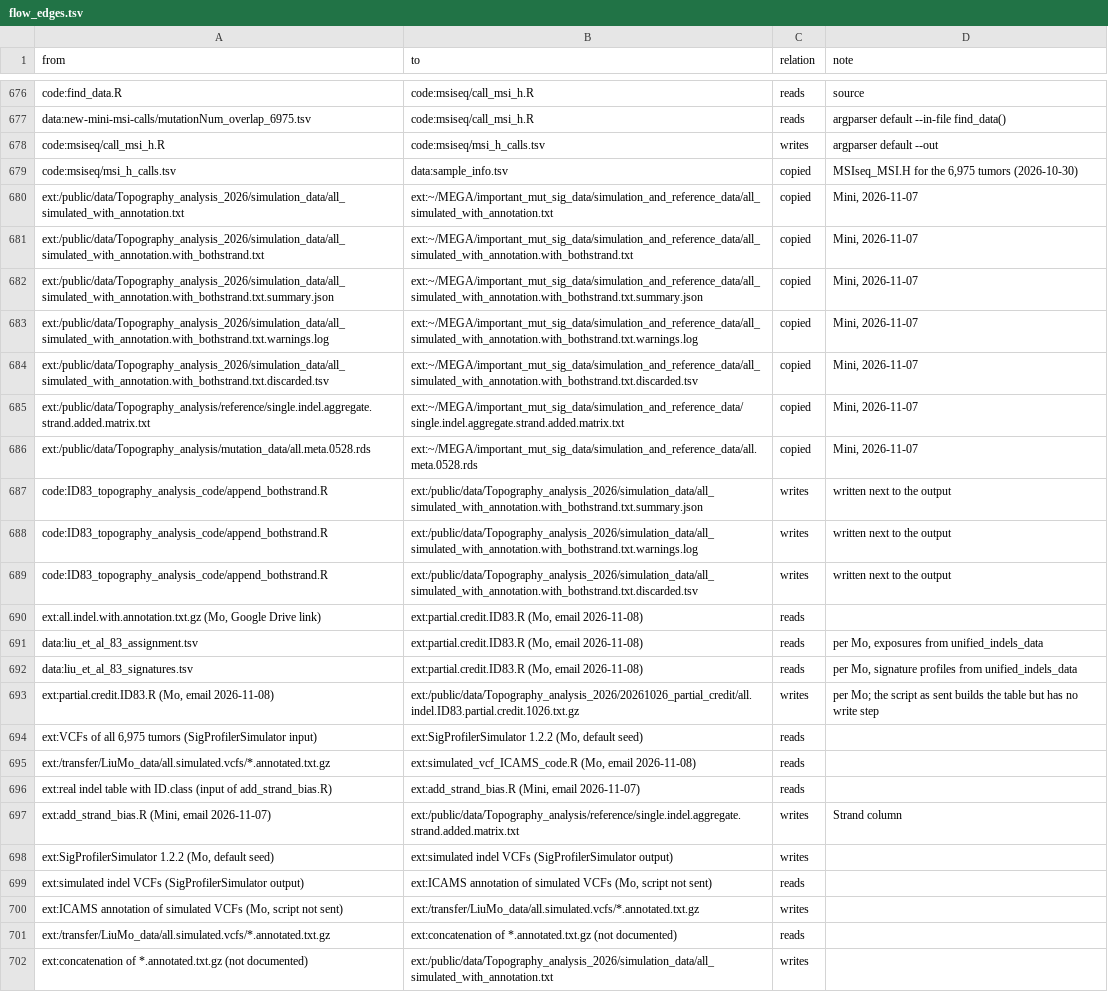
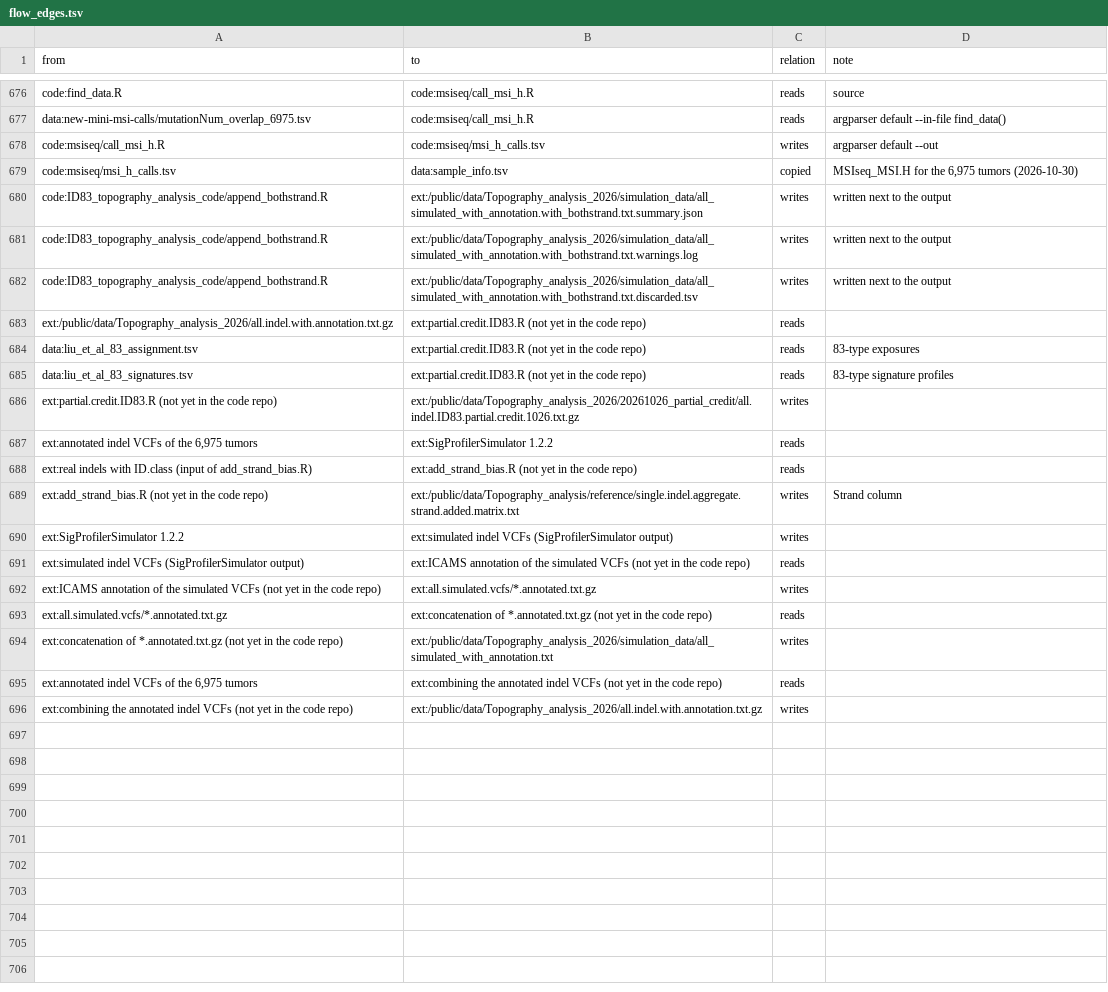
Before and after one commit to liumoLM/Liu2024, a TSV file: data_flow/flow_edges.tsv, drawn as a sheet; only a part is shown, gaps mark what is left out; removed rows and columns are numbered as before the commit, all else as after; the diff names each change by its address in the sheet, - before the commit and + after, or states it on an @@ line.

```diff
--- a/data_flow/flow_edges.tsv
+++ b/data_flow/flow_edges.tsv
-row 680: ext:/public/data/Topography_analysis_2026/simulation_data/all_simulated_with_annotation.txt | ext:~/MEGA/important_mut_sig_data/simulation_and_reference_data/all_simulated_with_annotation.txt | copied | Mini, 2026-11-07
-row 681: ext:/public/data/Topography_analysis_2026/simulation_data/all_simulated_with_annotation.with_bothstrand.txt | ext:~/MEGA/important_mut_sig_data/simulation_and_reference_data/all_simulated_with_annotation.with_bothstrand.txt | copied | Mini, 2026-11-07
-row 682: ext:/public/data/Topography_analysis_2026/simulation_data/all_simulated_with_annotation.with_bothstrand.txt.summary.json | ext:~/MEGA/important_mut_sig_data/simulation_and_reference_data/all_simulated_with_annotation.with_bothstrand.txt.summary.json | copied | Mini, 2026-11-07
-row 683: ext:/public/data/Topography_analysis_2026/simulation_data/all_simulated_with_annotation.with_bothstrand.txt.warnings.log | ext:~/MEGA/important_mut_sig_data/simulation_and_reference_data/all_simulated_with_annotation.with_bothstrand.txt.warnings.log | copied | Mini, 2026-11-07
-row 684: ext:/public/data/Topography_analysis_2026/simulation_data/all_simulated_with_annotation.with_bothstrand.txt.discarded.tsv | ext:~/MEGA/important_mut_sig_data/simulation_and_reference_data/all_simulated_with_annotation.with_bothstrand.txt.discarded.tsv | copied | Mini, 2026-11-07
-row 685: ext:/public/data/Topography_analysis/reference/single.indel.aggregate.strand.added.matrix.txt | ext:~/MEGA/important_mut_sig_data/simulation_and_reference_data/single.indel.aggregate.strand.added.matrix.txt | copied | Mini, 2026-11-07
-row 686: ext:/public/data/Topography_analysis/mutation_data/all.meta.0528.rds | ext:~/MEGA/important_mut_sig_data/simulation_and_reference_data/all.meta.0528.rds | copied | Mini, 2026-11-07
-A683 (from): ext:all.indel.with.annotation.txt.gz (Mo, Google Drive link)
+A683 (from): ext:/public/data/Topography_analysis_2026/all.indel.with.annotation.txt.gz
-B683:B685 (to): ext:partial.credit.ID83.R (Mo, email 2026-11-08)
+B683:B685 (to): ext:partial.credit.ID83.R (not yet in the code repo)
-D684 (note): per Mo, exposures from unified_indels_data
+D684 (note): 83-type exposures
-D685 (note): per Mo, signature profiles from unified_indels_data
+D685 (note): 83-type signature profiles
-A686 (from): ext:partial.credit.ID83.R (Mo, email 2026-11-08)
+A686 (from): ext:partial.credit.ID83.R (not yet in the code repo)
-D686 (note): per Mo; the script as sent builds the table but has no write step
+D686 (note): (empty)
-A687 (from): ext:VCFs of all 6,975 tumors (SigProfilerSimulator input)
+A687 (from): ext:annotated indel VCFs of the 6,975 tumors
-B687 (to): ext:SigProfilerSimulator 1.2.2 (Mo, default seed)
+B687 (to): ext:SigProfilerSimulator 1.2.2
-row 695: ext:/transfer/LiuMo_data/all.simulated.vcfs/*.annotated.txt.gz | ext:simulated_vcf_ICAMS_code.R (Mo, email 2026-11-08) | reads
-A688 (from): ext:real indel table with ID.class…
+A688 (from): ext:real indels with ID.class…
-B688 (to): ext:add_strand_bias.R (Mini, email 2026-11-07)
+B688 (to): ext:add_strand_bias.R (not yet in the code repo)
-A689 (from): ext:add_strand_bias.R (Mini, email 2026-11-07)
+A689 (from): ext:add_strand_bias.R (not yet in the code repo)
-A690 (from): ext:SigProfilerSimulator 1.2.2 (Mo, default seed)
+A690 (from): ext:SigProfilerSimulator 1.2.2
-B691 (to): …annotation of simulated VCFs (Mo, script not sent)
+B691 (to): …annotation of the simulated VCFs (not yet in the code repo)
-A692 (from): …annotation of simulated VCFs (Mo, script not sent)
+A692 (from): …annotation of the simulated VCFs (not yet in the code repo)
-B692 (to): ext:/transfer/LiuMo_data/all.simulated.vcfs/*.annotated.txt.gz
+B692 (to): ext:all.simulated.vcfs/*.annotated.txt.gz
-A693 (from): ext:/transfer/LiuMo_data/all.simulated.vcfs/*.annotated.txt.gz
+A693 (from): ext:all.simulated.vcfs/*.annotated.txt.gz
-B693 (to): …*.annotated.txt.gz (not documented)
+B693 (to): …*.annotated.txt.gz (not yet in the code repo)
-A694 (from): …*.annotated.txt.gz (not documented)
+A694 (from): …*.annotated.txt.gz (not yet in the code repo)
+row 695: ext:annotated indel VCFs of the 6,975 tumors | ext:combining the annotated indel VCFs (not yet in the code repo) | reads
+row 696: ext:combining the annotated indel VCFs (not yet in the code repo) | ext:/public/data/Topography_analysis_2026/all.indel.with.annotation.txt.gz | writes
```
Also changed, not shown: data_flow/flow_nodes.tsv, 5 other files.
